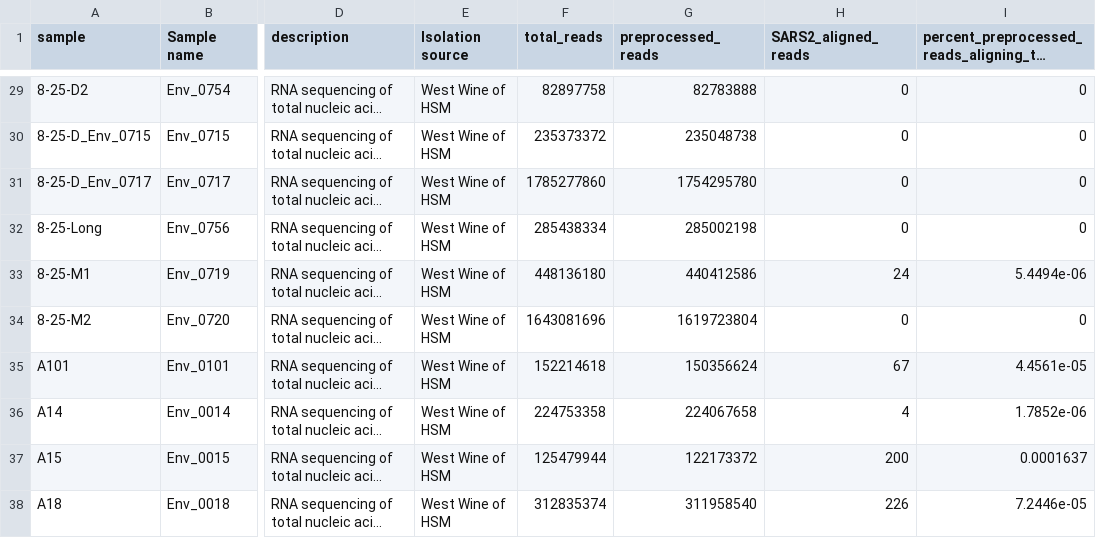
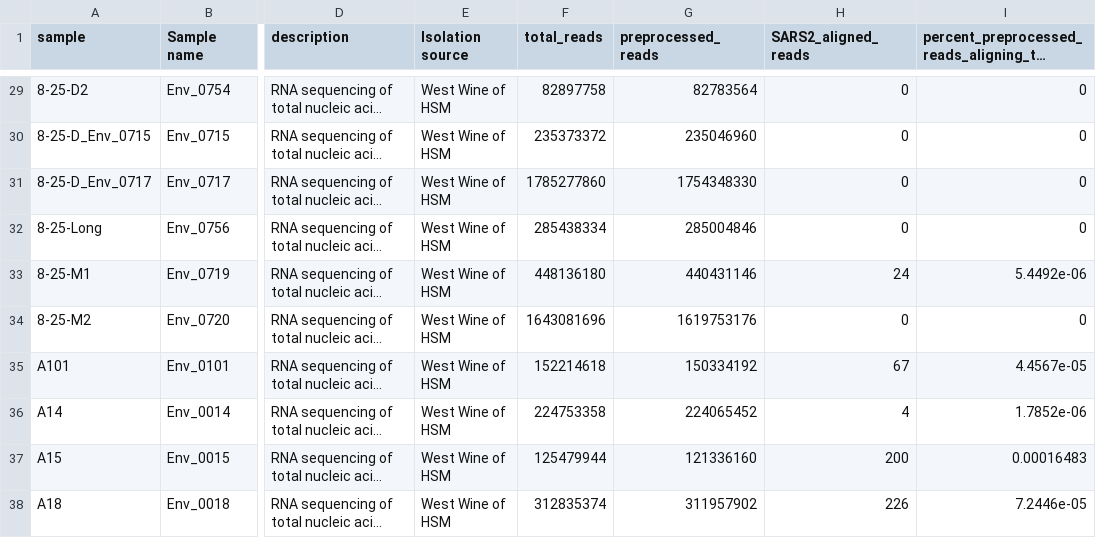
Before and after one commit to jbloom/Huanan_market_samples, a CSV file: results/aggregated_counts/sars2_aligned_by_sample.csv, drawn as a sheet; only a part is shown, gaps mark what is left out; long unchanged cells end in …; the diff covers the shown part only; the diff names each change by its address in the sheet, - before the commit and + after, or states it on an @@ line.

```diff
--- a/results/aggregated_counts/sars2_aligned_by_sample.csv
+++ b/results/aggregated_counts/sars2_aligned_by_sample.csv
-G29 (preprocessed_reads): 82783888
+G29 (preprocessed_reads): 82783564
-G30 (preprocessed_reads): 235048738
+G30 (preprocessed_reads): 235046960
-G31 (preprocessed_reads): 1754295780
+G31 (preprocessed_reads): 1754348330
-G32 (preprocessed_reads): 285002198
+G32 (preprocessed_reads): 285004846
-G33 (preprocessed_reads): 440412586
+G33 (preprocessed_reads): 440431146
-I33: 5.4494e-06
+I33: 5.4492e-06
-G34 (preprocessed_reads): 1619723804
+G34 (preprocessed_reads): 1619753176
-G35 (preprocessed_reads): 150356624
+G35 (preprocessed_reads): 150334192
-I35: 4.4561e-05
+I35: 4.4567e-05
-G36 (preprocessed_reads): 224067658
+G36 (preprocessed_reads): 224065452
-G37 (preprocessed_reads): 122173372
+G37 (preprocessed_reads): 121336160
-I37: 0.0001637
+I37: 0.00016483
-G38 (preprocessed_reads): 311958540
+G38 (preprocessed_reads): 311957902
```
Also changed, not shown: 1 added row and 122 edited cells elsewhere in this file, results/aggregated_counts/sars2_aligned_by_run.csv, results/plots/raccoon_dog_long.csv, 18 other files.
